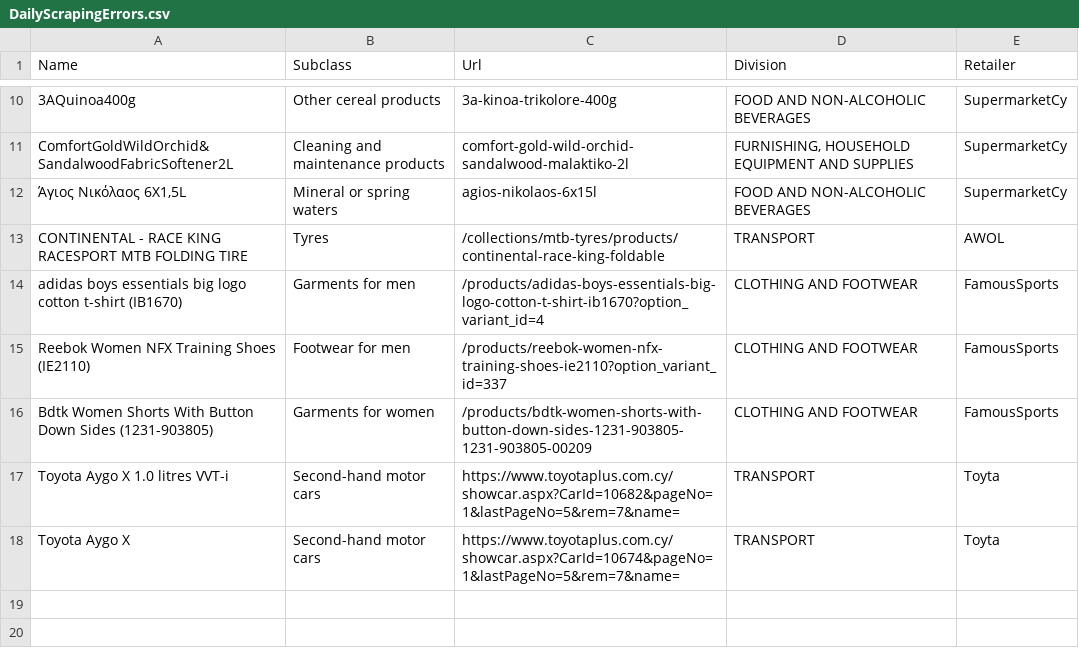
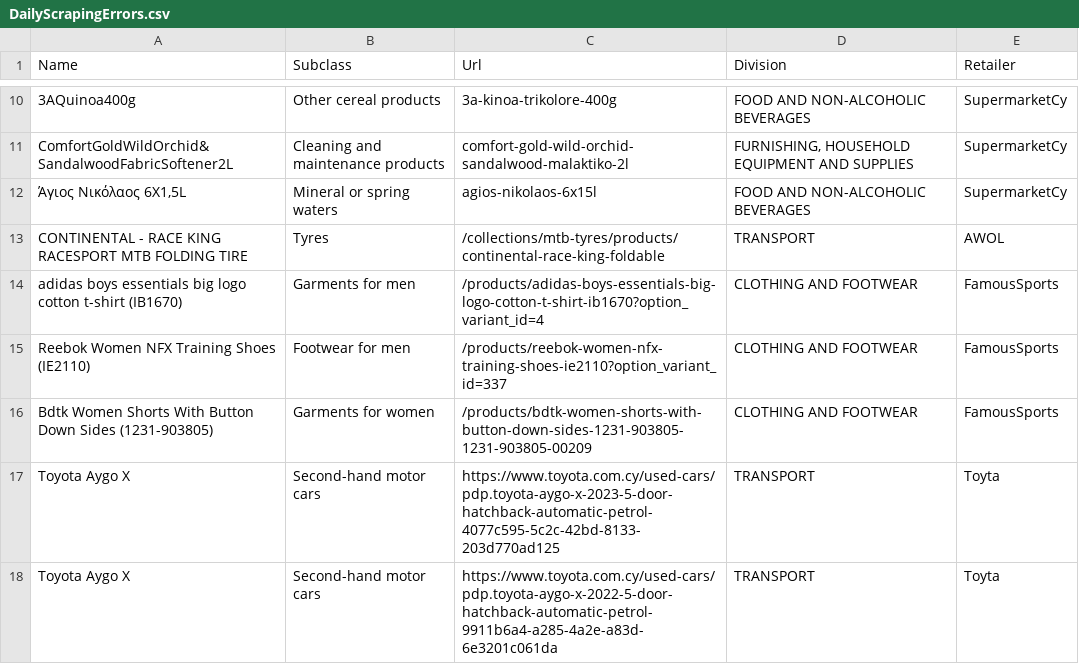
Before and after one commit to kvitalis/CyBPP, a CSV file: Datasets/DailyScrapingErrors.csv, drawn as a sheet; only a part is shown, gaps mark what is left out.

Commit message:
Update DailyScrapingErrors.csv

```diff
--- a/Datasets/DailyScrapingErrors.csv
+++ b/Datasets/DailyScrapingErrors.csv
@@ -16,3 +16,3 @@ Reebok Women NFX Training Shoes (IE2110),Footwear for men,/products/reebok-women
 Bdtk Women Shorts With Button Down Sides (1231-903805),Garments for women,/products/bdtk-women-shorts-with-button-down-sides-1231-903805-1231-903805-00209,CLOTHING AND FOOTWEAR,FamousSports
-Toyota Aygo X 1.0 litres VVT-i,Second-hand motor cars,https://www.toyotaplus.com.cy/showcar.aspx?CarId=10682&pageNo=1&lastPageNo=5&rem=7&name=,TRANSPORT,Toyta
-Toyota Aygo X,Second-hand motor cars,https://www.toyotaplus.com.cy/showcar.aspx?CarId=10674&pageNo=1&lastPageNo=5&rem=7&name=,TRANSPORT,Toyta
+Toyota Aygo X,Second-hand motor cars,https://www.toyota.com.cy/used-cars/pdp.toyota-aygo-x-2023-5-door-hatchback-automatic-petrol-4077c595-5c2c-42bd-8133-203d770ad125,TRANSPORT,Toyta
+Toyota Aygo X,Second-hand motor cars,https://www.toyota.com.cy/used-cars/pdp.toyota-aygo-x-2022-5-door-hatchback-automatic-petrol-9911b6a4-a285-4a2e-a83d-6e3201c061da,TRANSPORT,Toyta
```
